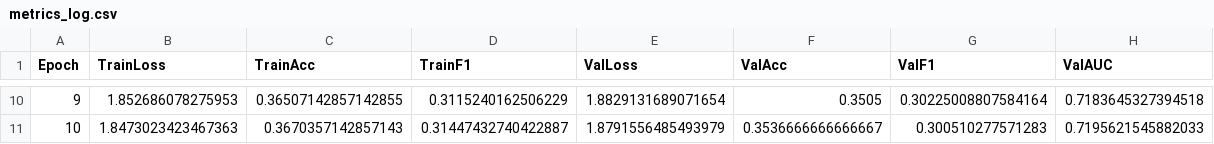
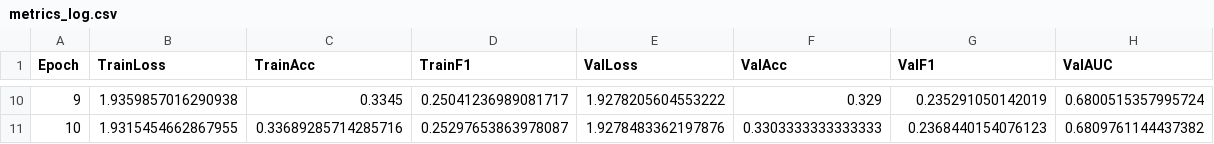
Before and after one commit to ucfnaby-git/DLNLP_25_SN24070891, a CSV file: logs/metrics_log.csv, drawn as a sheet; only a part is shown, gaps mark what is left out; the diff covers the shown part only.

```diff
--- a/logs/metrics_log.csv
+++ b/logs/metrics_log.csv
@@ -10,2 +10,2 @@ Epoch,TrainLoss,TrainAcc,TrainF1,ValLoss,ValAcc,ValF1,ValAUC
-9,1.852686078275953,0.36507142857142855,0.3115240162506229,1.8829131689071654,0.3505,0.30225008807584164,0.7183645327394518
-10,1.8473023423467363,0.3670357142857143,0.31447432740422887,1.8791556485493979,0.3536666666666667,0.300510277571283,0.7195621545882033
+9,1.9359857016290938,0.3345,0.25041236989081717,1.9278205604553222,0.329,0.235291050142019,0.6800515357995724
+10,1.9315454662867955,0.33689285714285716,0.25297653863978087,1.9278483362197876,0.3303333333333333,0.2368440154076123,0.6809761144437382
```
Also changed, not shown: 56 edited cells elsewhere in this file, 18 other files.
